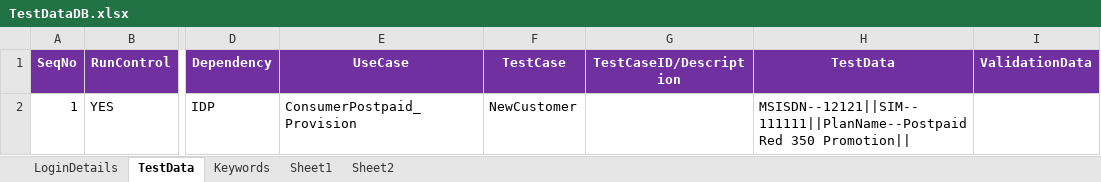
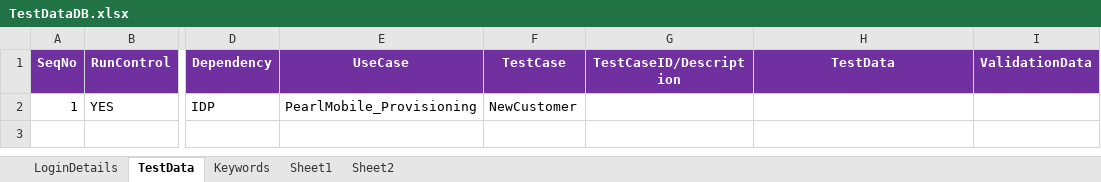
Before and after one commit to imran0404y/VFQA_Parallel, an Excel workbook: Framework/Database/TestDataDB.xlsx, sheet TestData, drawn as a sheet; only a part is shown, gaps mark what is left out; values as stored, in another font and other column widths than the file's, no borders; the diff names each change by its address in the sheet, - before the commit and + after, or states it on an @@ line.

```diff
--- a/Framework/Database/TestDataDB.xlsx (sheet TestData)
+++ b/Framework/Database/TestDataDB.xlsx (sheet TestData)
-E2 (UseCase): ConsumerPostpaid_Provision
+E2 (UseCase): PearlMobile_Provisioning
-H2 (TestData): MSISDN--12121||SIM--111111||PlanName--Postpaid Red 350 Promotion||
+H2 (TestData): (empty)
```
Also changed, not shown: Directory/VFQA_TestDesign.xlsm.
